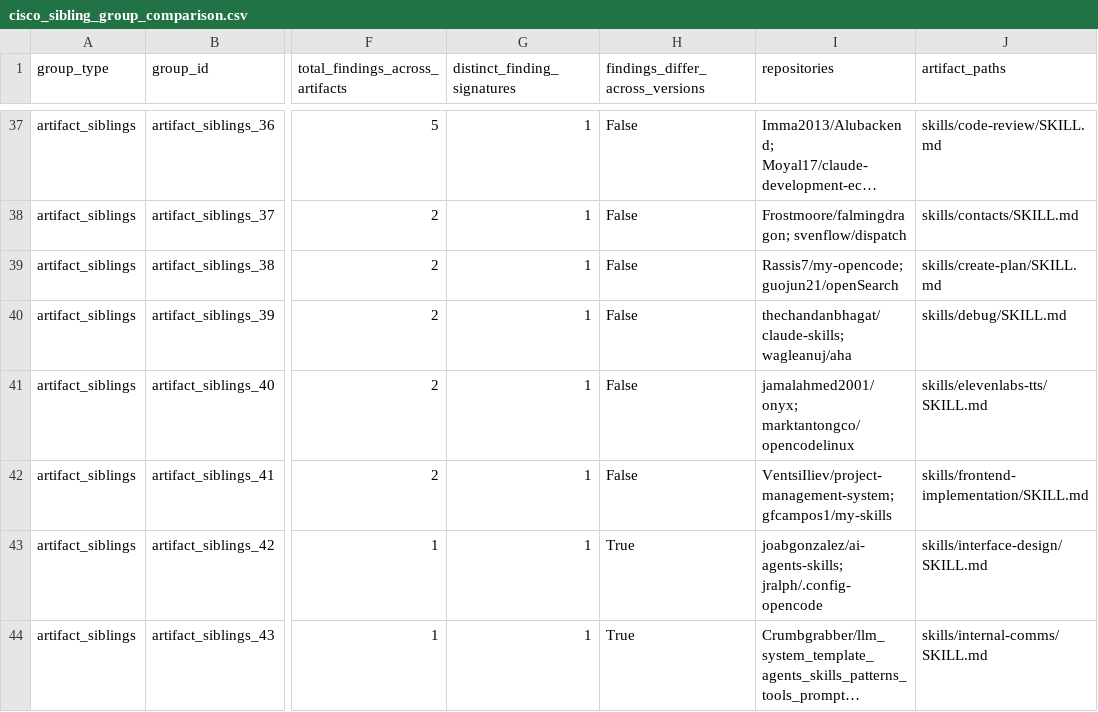
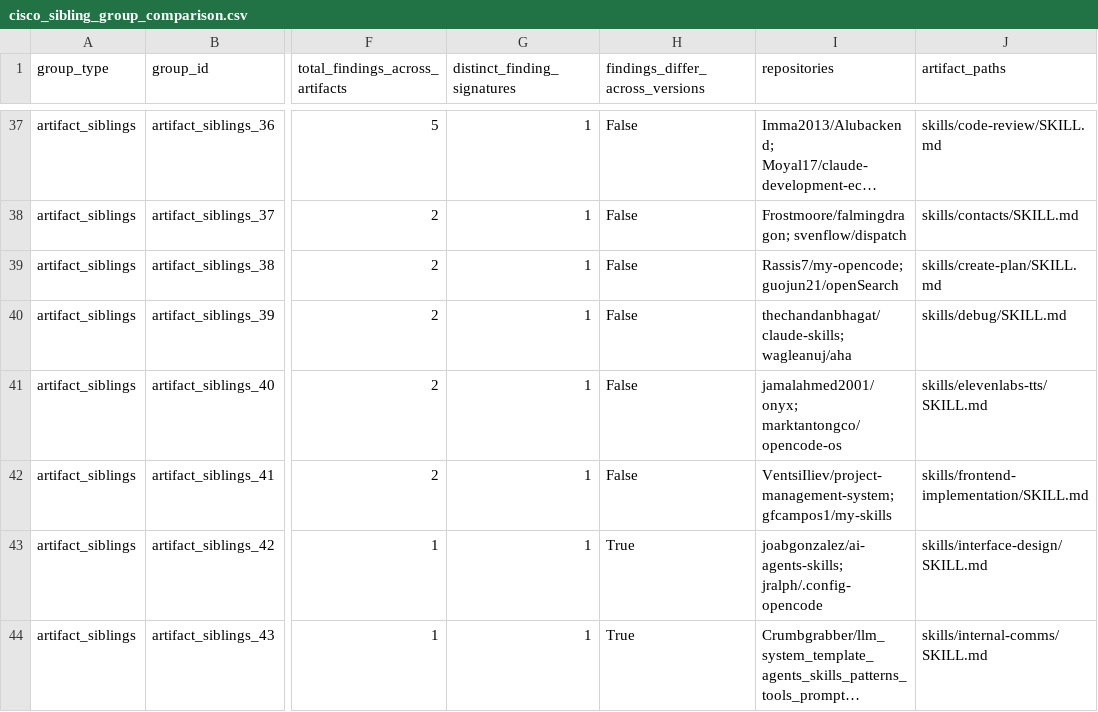
Before and after one commit to makenzieh4107/SWE-380-580-Group-Project-Group-2-, a CSV file: results/expanded_scan/cisco_sibling_group_comparison.csv, drawn as a sheet; only a part is shown, gaps mark what is left out; long unchanged cells end in …; the diff names each change by its address in the sheet, - before the commit and + after, or states it on an @@ line.

```diff
--- a/results/expanded_scan/cisco_sibling_group_comparison.csv
+++ b/results/expanded_scan/cisco_sibling_group_comparison.csv
-I41 (repositories): jamalahmed2001/onyx; marktantongco/opencodelinux
+I41 (repositories): jamalahmed2001/onyx; marktantongco/opencode-os
```
Also changed, not shown: results/expanded_scan/baseline_variant_summary.csv, results/expanded_scan/cisco_duplicate_group_comparison.csv, 6 other files.
